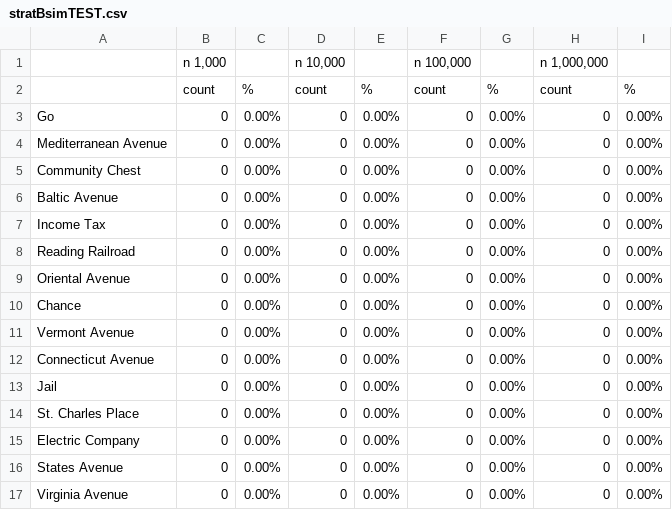
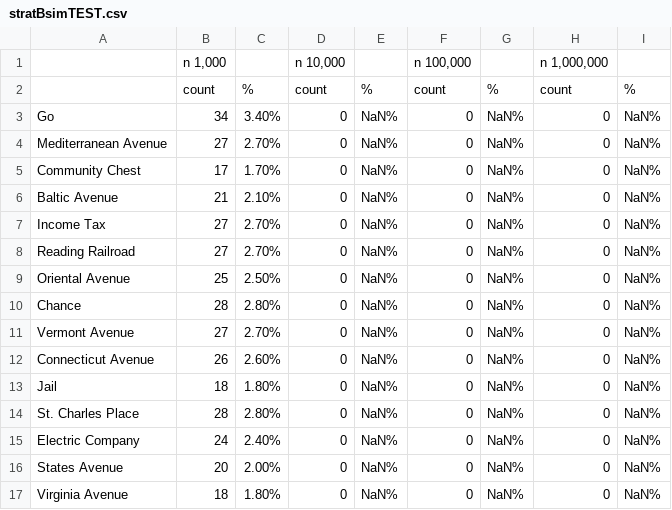
Before and after one commit to Durpus02/ProgrammingProject04, a CSV file: output/stratBsimTEST.csv, drawn as a sheet; only a part is shown; the diff covers the shown part only.

```diff
--- a/output/stratBsimTEST.csv
+++ b/output/stratBsimTEST.csv
@@ -2,16 +2,16 @@
 ,count,%,count,%,count,%,count,%
-Go,0,0.00%,0,0.00%,0,0.00%,0,0.00%
-Mediterranean Avenue,0,0.00%,0,0.00%,0,0.00%,0,0.00%
-Community Chest,0,0.00%,0,0.00%,0,0.00%,0,0.00%
-Baltic Avenue,0,0.00%,0,0.00%,0,0.00%,0,0.00%
-Income Tax,0,0.00%,0,0.00%,0,0.00%,0,0.00%
-Reading Railroad,0,0.00%,0,0.00%,0,0.00%,0,0.00%
-Oriental Avenue,0,0.00%,0,0.00%,0,0.00%,0,0.00%
-Chance,0,0.00%,0,0.00%,0,0.00%,0,0.00%
-Vermont Avenue,0,0.00%,0,0.00%,0,0.00%,0,0.00%
-Connecticut Avenue,0,0.00%,0,0.00%,0,0.00%,0,0.00%
-Jail,0,0.00%,0,0.00%,0,0.00%,0,0.00%
-St. Charles Place,0,0.00%,0,0.00%,0,0.00%,0,0.00%
-Electric Company,0,0.00%,0,0.00%,0,0.00%,0,0.00%
-States Avenue,0,0.00%,0,0.00%,0,0.00%,0,0.00%
-Virginia Avenue,0,0.00%,0,0.00%,0,0.00%,0,0.00%
+Go,34,3.40%,0,NaN%,0,NaN%,0,NaN%
+Mediterranean Avenue,27,2.70%,0,NaN%,0,NaN%,0,NaN%
+Community Chest,17,1.70%,0,NaN%,0,NaN%,0,NaN%
+Baltic Avenue,21,2.10%,0,NaN%,0,NaN%,0,NaN%
+Income Tax,27,2.70%,0,NaN%,0,NaN%,0,NaN%
+Reading Railroad,27,2.70%,0,NaN%,0,NaN%,0,NaN%
+Oriental Avenue,25,2.50%,0,NaN%,0,NaN%,0,NaN%
+Chance,28,2.80%,0,NaN%,0,NaN%,0,NaN%
+Vermont Avenue,27,2.70%,0,NaN%,0,NaN%,0,NaN%
+Connecticut Avenue,26,2.60%,0,NaN%,0,NaN%,0,NaN%
+Jail,18,1.80%,0,NaN%,0,NaN%,0,NaN%
+St. Charles Place,28,2.80%,0,NaN%,0,NaN%,0,NaN%
+Electric Company,24,2.40%,0,NaN%,0,NaN%,0,NaN%
+States Avenue,20,2.00%,0,NaN%,0,NaN%,0,NaN%
+Virginia Avenue,18,1.80%,0,NaN%,0,NaN%,0,NaN%
```
Also changed, not shown: 125 edited cells elsewhere in this file, output/stratAsimTEST.csv, 1 other file.
